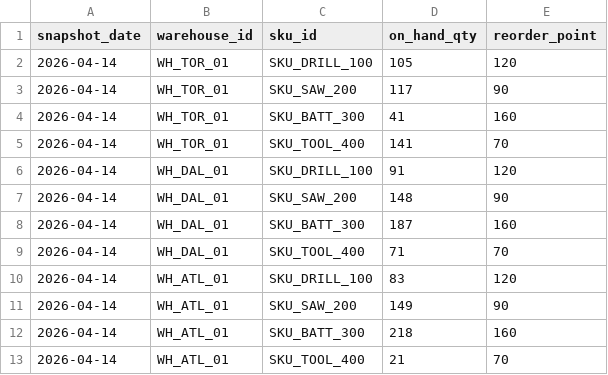
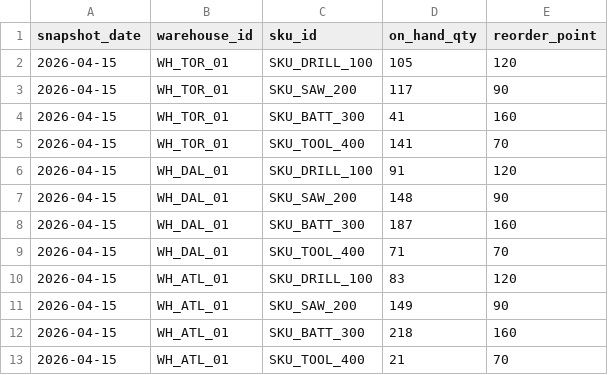
Before and after one commit to suhasinikrishnaswamy06/supply-chain-control-tower, a CSV file: data/raw/inventory_snapshots.csv, drawn as a sheet.

Commit message:
Build supply chain control tower data platform

```diff
--- a/data/raw/inventory_snapshots.csv
+++ b/data/raw/inventory_snapshots.csv
@@ -1,13 +1,13 @@
 snapshot_date,warehouse_id,sku_id,on_hand_qty,reorder_point
-2026-04-14,WH_TOR_01,SKU_DRILL_100,105,120
-2026-04-14,WH_TOR_01,SKU_SAW_200,117,90
-2026-04-14,WH_TOR_01,SKU_BATT_300,41,160
-2026-04-14,WH_TOR_01,SKU_TOOL_400,141,70
-2026-04-14,WH_DAL_01,SKU_DRILL_100,91,120
-2026-04-14,WH_DAL_01,SKU_SAW_200,148,90
-2026-04-14,WH_DAL_01,SKU_BATT_300,187,160
-2026-04-14,WH_DAL_01,SKU_TOOL_400,71,70
-2026-04-14,WH_ATL_01,SKU_DRILL_100,83,120
-2026-04-14,WH_ATL_01,SKU_SAW_200,149,90
-2026-04-14,WH_ATL_01,SKU_BATT_300,218,160
-2026-04-14,WH_ATL_01,SKU_TOOL_400,21,70
+2026-04-15,WH_TOR_01,SKU_DRILL_100,105,120
+2026-04-15,WH_TOR_01,SKU_SAW_200,117,90
+2026-04-15,WH_TOR_01,SKU_BATT_300,41,160
+2026-04-15,WH_TOR_01,SKU_TOOL_400,141,70
+2026-04-15,WH_DAL_01,SKU_DRILL_100,91,120
+2026-04-15,WH_DAL_01,SKU_SAW_200,148,90
+2026-04-15,WH_DAL_01,SKU_BATT_300,187,160
+2026-04-15,WH_DAL_01,SKU_TOOL_400,71,70
+2026-04-15,WH_ATL_01,SKU_DRILL_100,83,120
+2026-04-15,WH_ATL_01,SKU_SAW_200,149,90
+2026-04-15,WH_ATL_01,SKU_BATT_300,218,160
+2026-04-15,WH_ATL_01,SKU_TOOL_400,21,70
```
Also changed, not shown: data/raw/orders.csv, data/raw/shipments.csv, 26 other files.
